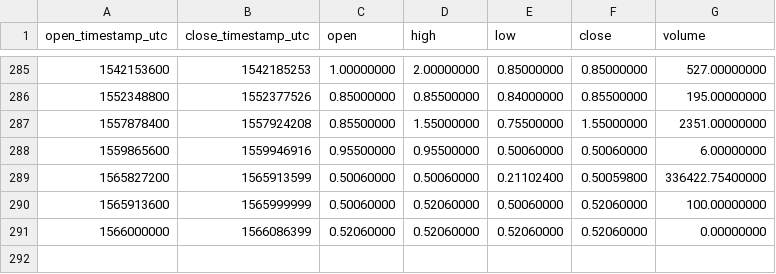
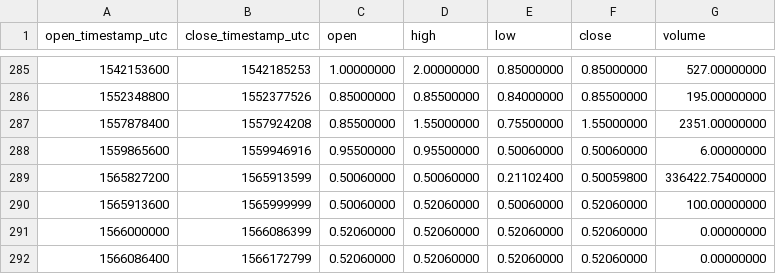
Before and after one commit to cryptobigbro/binance-123456, a CSV file: binance-123456-1d.csv, drawn as a sheet; only a part is shown, gaps mark what is left out.

```diff
--- a/binance-123456-1d.csv
+++ b/binance-123456-1d.csv
@@ -291 +291,2 @@ open_timestamp_utc,close_timestamp_utc,open,high,low,close,volume
 1566000000,1566086399,0.52060000,0.52060000,0.52060000,0.52060000,0.00000000
+1566086400,1566172799,0.52060000,0.52060000,0.52060000,0.52060000,0.00000000
```
Also changed, not shown: binance-123456-1h.csv.
